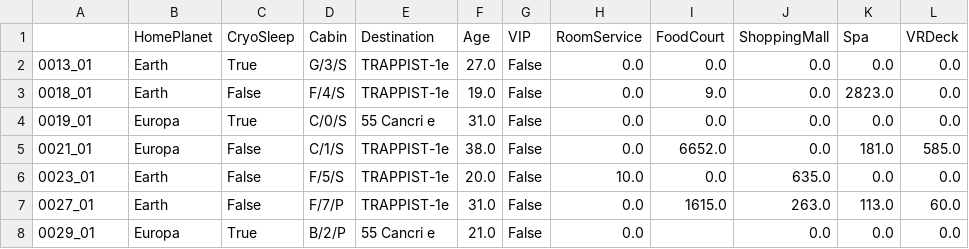
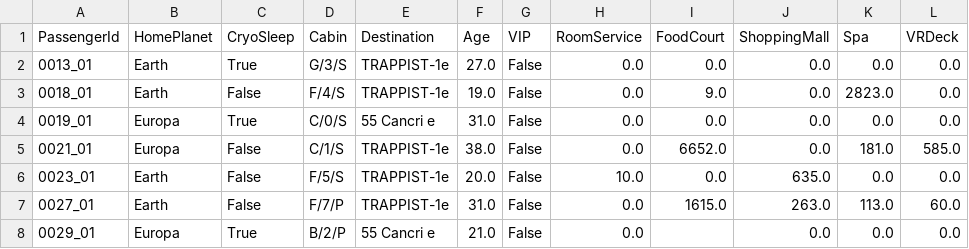
Before and after one commit to yuvrajtayal1202/Spaceship_Titanic, a CSV file: Data/test.csv, drawn as a sheet; only a part is shown; the diff names each change by its address in the sheet, - before the commit and + after, or states it on an @@ line.

```diff
--- a/Data/test.csv
+++ b/Data/test.csv
-A1: (empty)
+A1: PassengerId
```
Also changed, not shown: 9 other files.
